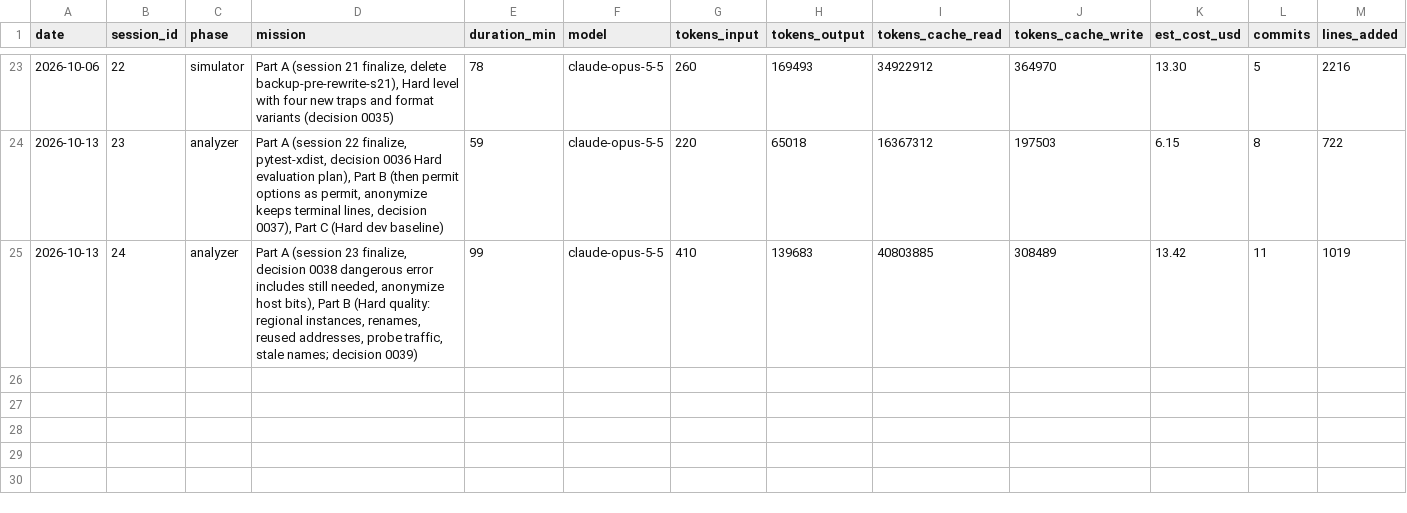
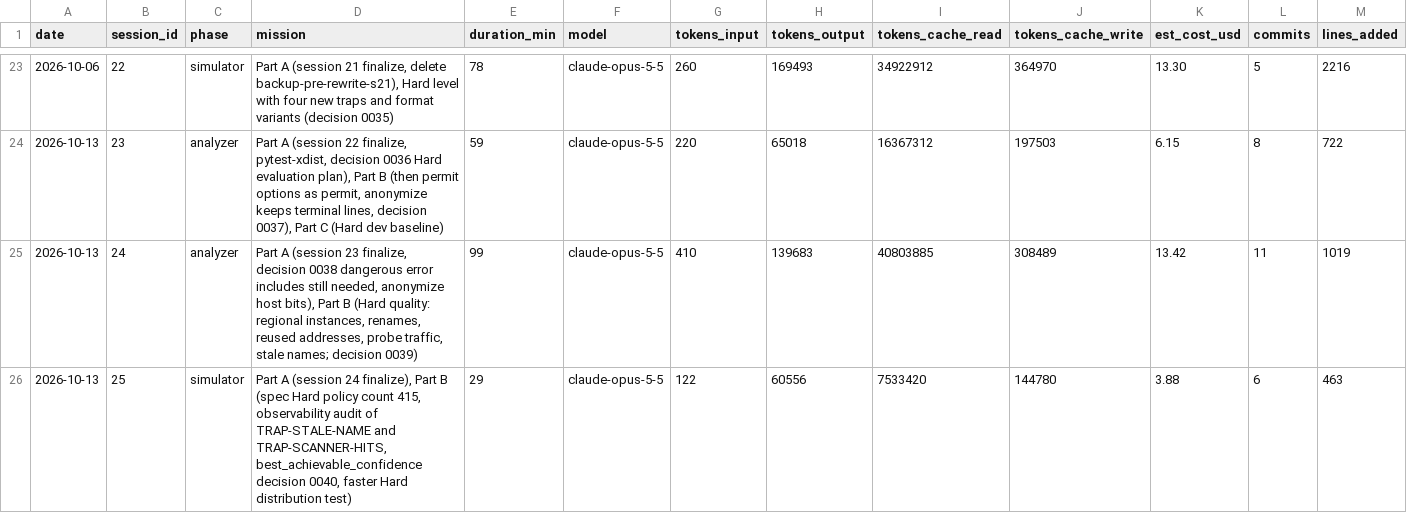
Before and after one commit to n-le-bourdiec/palimp, a CSV file: metrics/sessions.csv, drawn as a sheet; only a part is shown, gaps mark what is left out; rows hold the shown columns only; the diff names each change by its address in the sheet, - before the commit and + after, or states it on an @@ line.

```diff
--- a/metrics/sessions.csv
+++ b/metrics/sessions.csv
+row 26: 2026-10-13 | 25 | simulator | Part A (session 24 finalize), Part B (spec Hard policy count 415, observability audit of TRAP-STALE-NAME and TRAP-SCANNER-HITS, best_achievable_confidence decision 0040, faster Hard distribution test) | 29 | claude-opus-5-5 | 122 | 60556 | 7533420 | 144780 | 3.88 | 6 | 463
```
